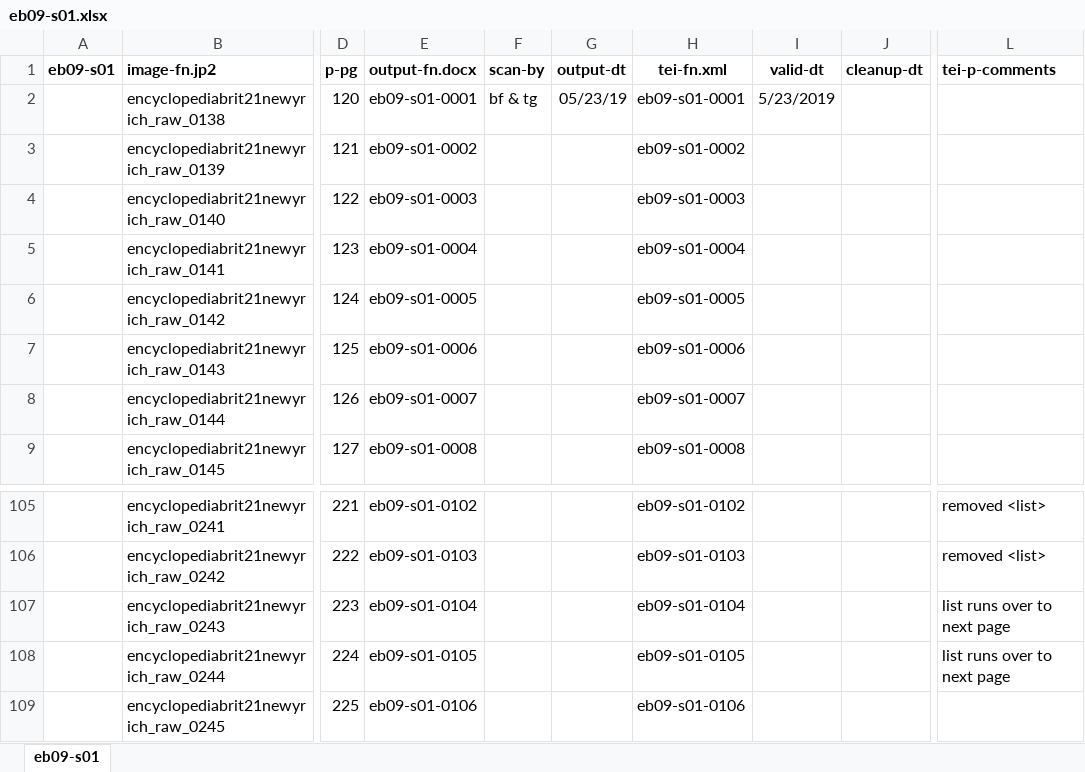
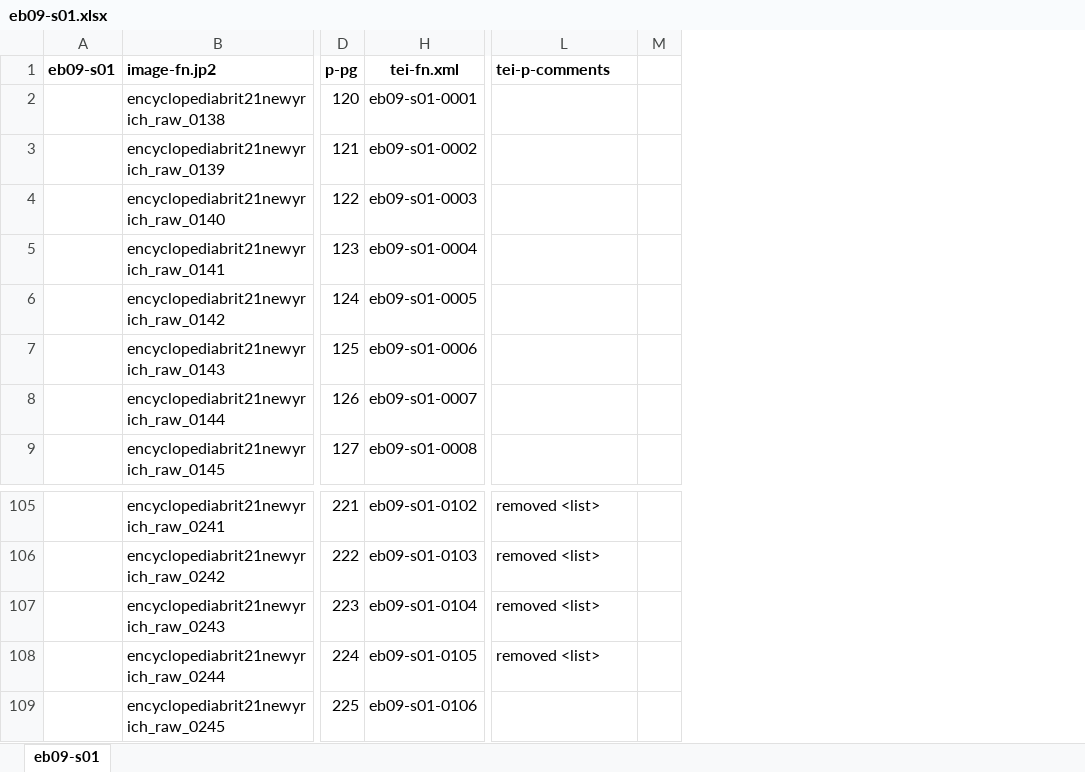
Before and after one commit to dlacy/kp2, an Excel workbook: page/eb09/s01/eb09-s01.xlsx, sheet eb09-s01, drawn as a sheet; only a part is shown, gaps mark what is left out; values as stored, in another font and other column widths than the file's, no borders; removed rows and columns are numbered as before the commit, all else as after; the diff names each change by its address in the sheet, - before the commit and + after, or states it on an @@ line.

Commit message:
removing lists from eb09-s01

```diff
--- a/page/eb09/s01/eb09-s01.xlsx (sheet eb09-s01)
+++ b/page/eb09/s01/eb09-s01.xlsx (sheet eb09-s01)
@@ column E (output-fn.docx) hidden, rows 2-9: eb09-s01-0001 | eb09-s01-0002 | eb09-s01-0003 | eb09-s01-0004 | eb09-s01-0005 | eb09-s01-0006 | eb09-s01-0007 | eb09-s01-0008; rows 105-109: eb09-s01-0102 | eb09-s01-0103 | eb09-s01-0104 | eb09-s01-0105 | eb09-s01-0106 @@
@@ column F (scan-by) hidden, row 2: bf & tg @@
@@ column G (output-dt) hidden, row 2: 05/23/19 @@
@@ column I (valid-dt) hidden, row 2: 5/23/2019 @@
@@ column J (cleanup-dt) hidden, empty @@
+column M, empty
-L107:L108 (tei-p-comments): list runs over to next page
+L107:L108 (tei-p-comments): removed <list>
```
Also changed, not shown: 7 other files.
